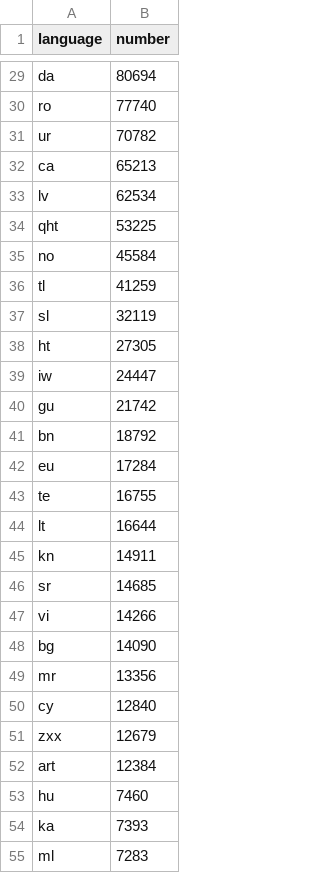
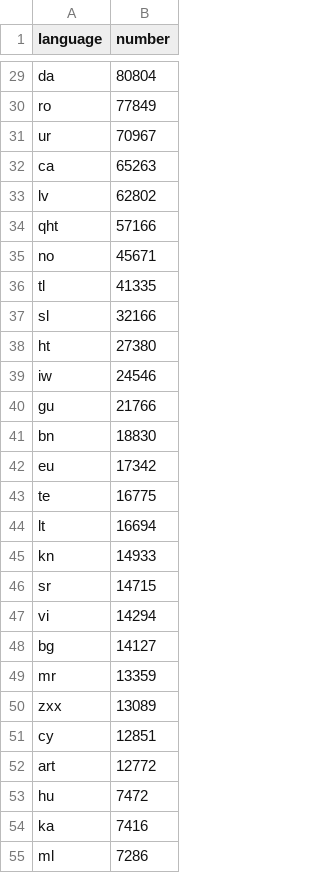
Before and after one commit to alexdrk14/RussiaUkraineWar, a CSV file: data/all_languages_data.csv, drawn as a sheet; only a part is shown, gaps mark what is left out; removed rows and columns are numbered as before the commit, all else as after; the diff covers the shown part only; the diff names each change by its address in the sheet, - before the commit and + after, or states it on an @@ line.

```diff
--- a/data/all_languages_data.csv
+++ b/data/all_languages_data.csv
-B29 (number): 80694
+B29 (number): 80804
-B30 (number): 77740
+B30 (number): 77849
-B31 (number): 70782
+B31 (number): 70967
-B32 (number): 65213
+B32 (number): 65263
-B33 (number): 62534
+B33 (number): 62802
-B34 (number): 53225
+B34 (number): 57166
-B35 (number): 45584
+B35 (number): 45671
-B36 (number): 41259
+B36 (number): 41335
-B37 (number): 32119
+B37 (number): 32166
-B38 (number): 27305
+B38 (number): 27380
-B39 (number): 24447
+B39 (number): 24546
-B40 (number): 21742
+B40 (number): 21766
-B41 (number): 18792
+B41 (number): 18830
-B42 (number): 17284
+B42 (number): 17342
-B43 (number): 16755
+B43 (number): 16775
-B44 (number): 16644
+B44 (number): 16694
-B45 (number): 14911
+B45 (number): 14933
-B46 (number): 14685
+B46 (number): 14715
-B47 (number): 14266
+B47 (number): 14294
-B48 (number): 14090
+B48 (number): 14127
-B49 (number): 13356
+B49 (number): 13359
-row 50: cy | 12840
-B50 (number): 12679
+B50 (number): 13089
+row 51: cy | 12851
-B52 (number): 12384
+B52 (number): 12772
-B53 (number): 7460
+B53 (number): 7472
-B54 (number): 7393
+B54 (number): 7416
-B55 (number): 7283
+B55 (number): 7286
```
Also changed, not shown: 37 edited cells elsewhere in this file, data/daily_hashtags.csv, data/daily_lang.csv, 3 other files.
